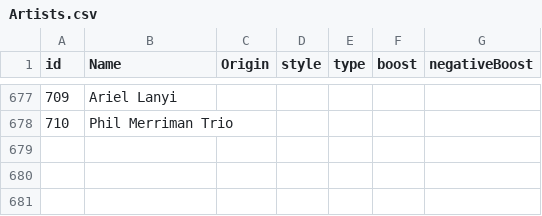
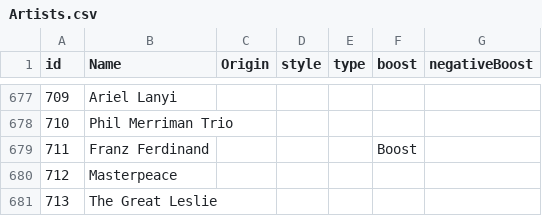
Before and after one commit to alexandroskilias/eventsDB, a CSV file: Tables/Artists.csv, drawn as a sheet; only a part is shown, gaps mark what is left out; the diff names each change by its address in the sheet, - before the commit and + after, or states it on an @@ line.

```diff
--- a/Tables/Artists.csv
+++ b/Tables/Artists.csv
+row 679: 711 | Franz Ferdinand |  |  |  | Boost
+row 680: 712 | Masterpeace
+row 681: 713 | The Great Leslie
```
Also changed, not shown: Tables/Events.csv.
